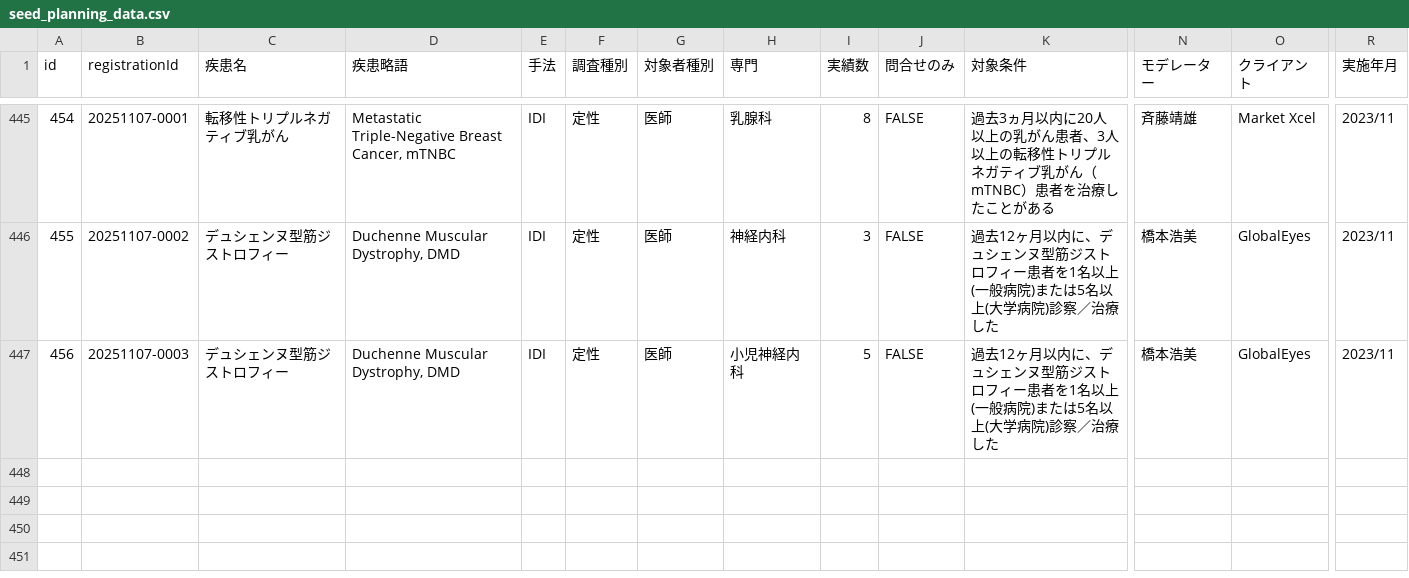
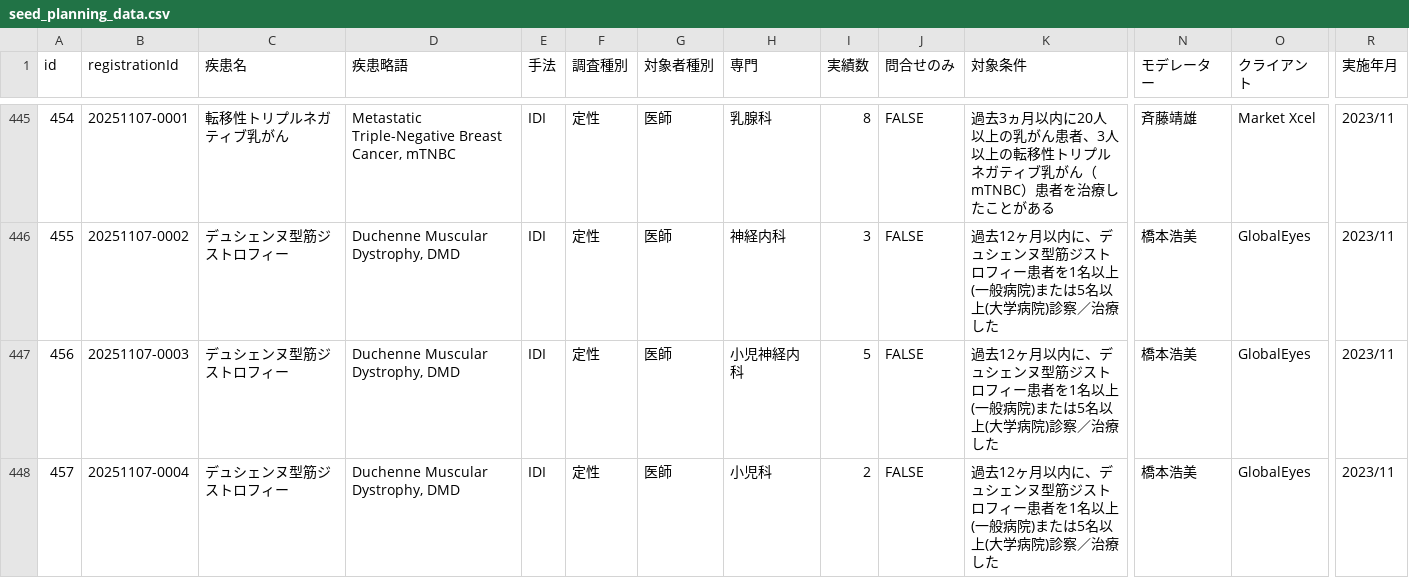
Before and after one commit to Yoshi-Seed/global, a CSV file: project-tracker/seed_planning_data.csv, drawn as a sheet; only a part is shown, gaps mark what is left out; rows hold the shown columns only; the diff names each change by its address in the sheet, - before the commit and + after, or states it on an @@ line.

Commit message:
Add project: デュシェンヌ型筋ジストロフィー

```diff
--- a/project-tracker/seed_planning_data.csv
+++ b/project-tracker/seed_planning_data.csv
+row 448: 457 | 20251107-0004 | デュシェンヌ型筋ジストロフィー | Duchenne Muscular Dystrophy, DMD | IDI | 定性 | 医師 | 小児科 | 2 | FALSE | 過去12ヶ月以内に、デュシェンヌ型筋ジストロフィー患者を1名以上(一般病院)または5名以上(大学病院)診察／治療した | 橋本浩美 | GlobalEyes | 2023/11
```
